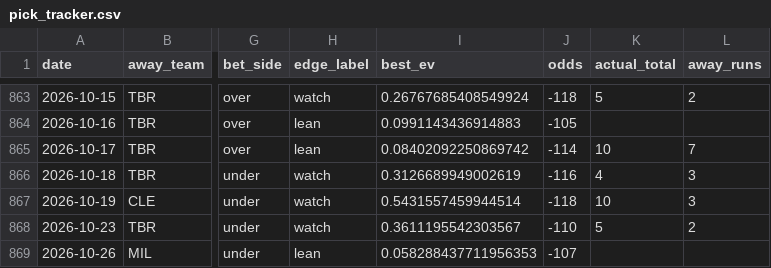
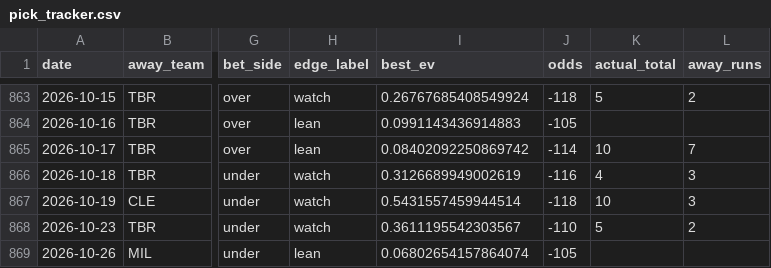
Before and after one commit to Jackstein0/atsrecipts-live-model, a CSV file: atsrecipts-upload-ready/data/processed/pick_tracker.csv, drawn as a sheet; only a part is shown, gaps mark what is left out; the diff names each change by its address in the sheet, - before the commit and + after, or states it on an @@ line.

```diff
--- a/atsrecipts-upload-ready/data/processed/pick_tracker.csv
+++ b/atsrecipts-upload-ready/data/processed/pick_tracker.csv
-I869 (best_ev): 0.058288437711956353
+I869 (best_ev): 0.06802654157864074
-J869 (odds): -107
+J869 (odds): -105
```
Also changed, not shown: atsrecipts-upload-ready/data/processed/pick_tracker_model_b.csv, atsrecipts-upload-ready/data/processed/today_board.csv, 9 other files.
